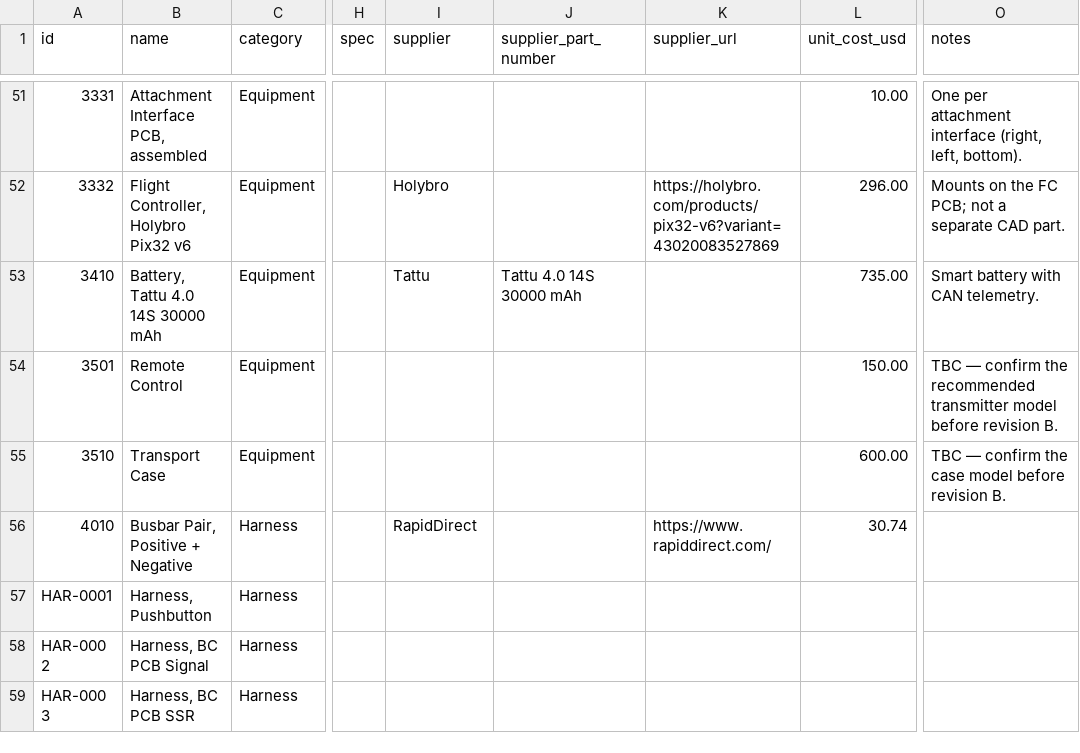
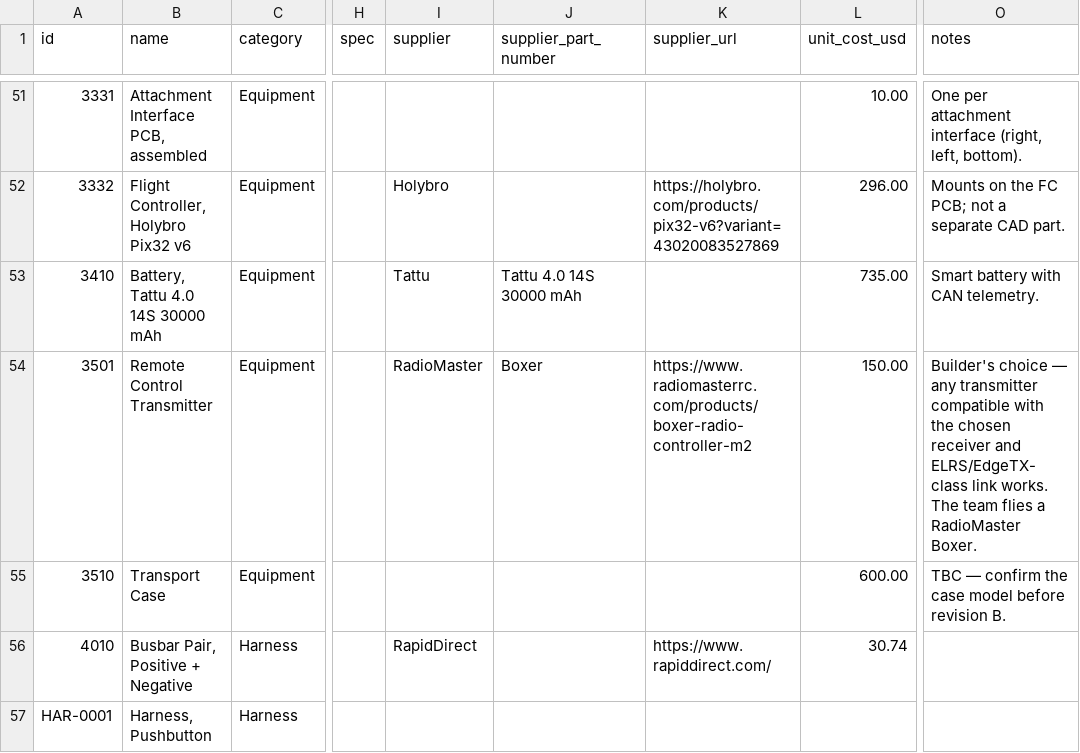
Before and after one commit to Arrow-air/project-quiver, a CSV file: docs/Manufacturing/quiver-bom.csv, drawn as a sheet; only a part is shown, gaps mark what is left out; the shorter side is filled out with more unchanged rows; the diff names each change by its address in the sheet, - before the commit and + after, or states it on an @@ line.

```diff
--- a/docs/Manufacturing/quiver-bom.csv
+++ b/docs/Manufacturing/quiver-bom.csv
-B54 (name): Remote Control
+B54 (name): Remote Control Transmitter
-I54 (supplier): (empty)
+I54 (supplier): RadioMaster
-J54 (supplier_part_number): (empty)
+J54 (supplier_part_number): Boxer
-K54 (supplier_url): (empty)
+K54 (supplier_url): https://www.radiomasterrc.com/products/boxer-radio-controller-m2
-O54 (notes): TBC — confirm the recommended transmitter model before revision B.
+O54 (notes): Builder's choice — any transmitter compatible with the chosen receiver and ELRS/EdgeTX-class link works. The team flies a RadioMaster Boxer.
```
Also changed, not shown: 2 other files.
